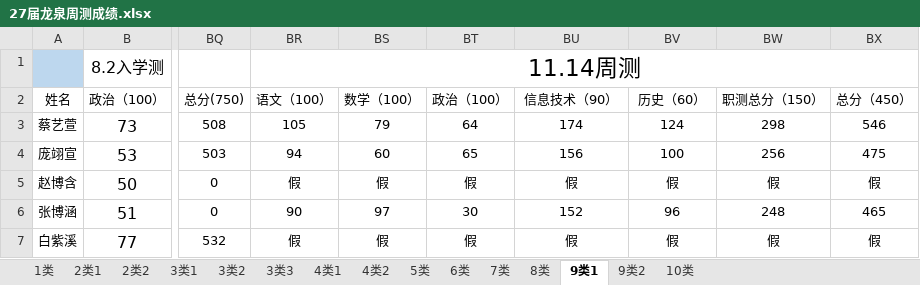
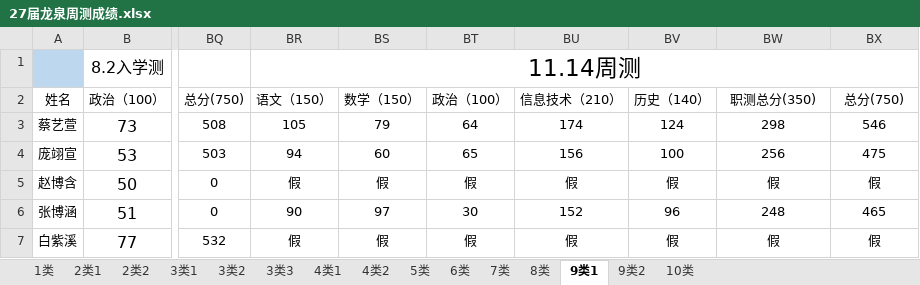
Before and after one commit to ZhangDN731/Campus_Performance_Analysis, an Excel workbook: data/27届龙泉周测成绩.xlsx, sheet 9类1, drawn as a sheet; only a part is shown, gaps mark what is left out; values as stored, in another font and other column widths than the file's, no borders; the diff names each change by its address in the sheet, - before the commit and + after, or states it on an @@ line.

Commit message:
upload: 27届龙泉周测成绩.xlsx

```diff
--- a/data/27届龙泉周测成绩.xlsx (sheet 9类1)
+++ b/data/27届龙泉周测成绩.xlsx (sheet 9类1)
-BR2: 语文（100）
+BR2: 语文（150）
-BS2: 数学（100）
+BS2: 数学（150）
-BU2: 信息技术（90）
+BU2: 信息技术（210）
-BV2: 历史（60）
+BV2: 历史（140）
-BW2: 职测总分（150）
+BW2: 职测总分(350)
-BX2: 总分（450）
+BX2: 总分(750)
```
